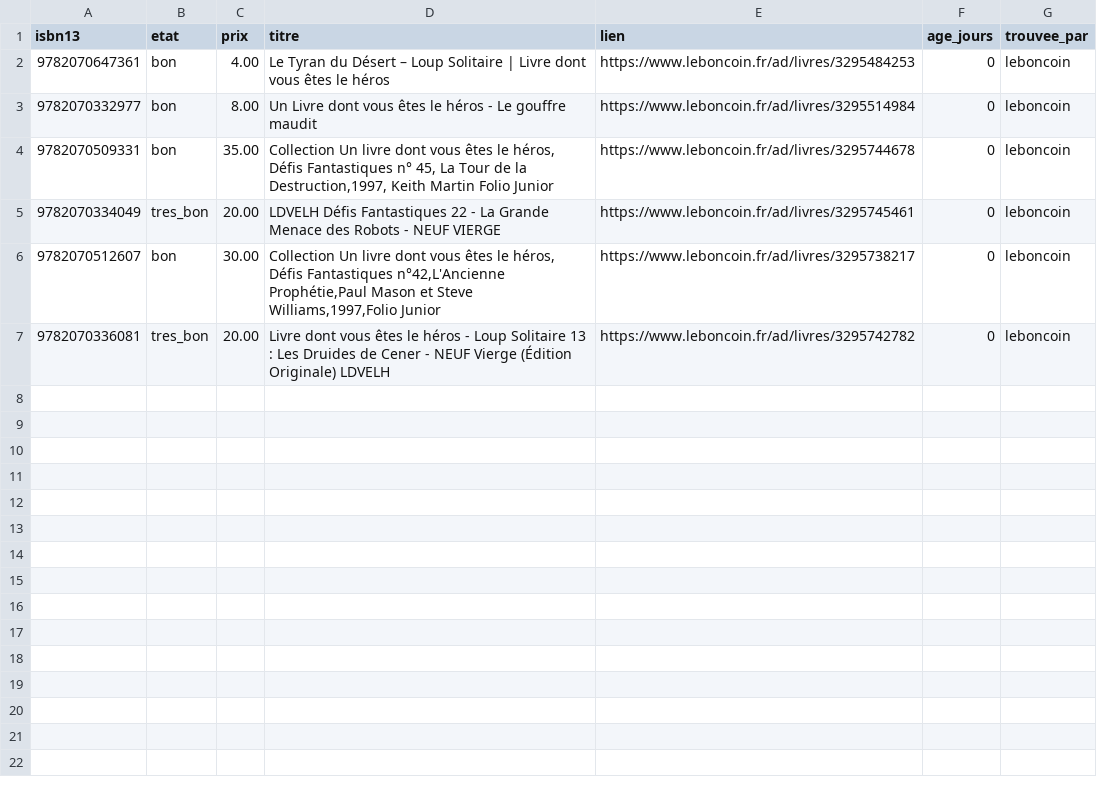
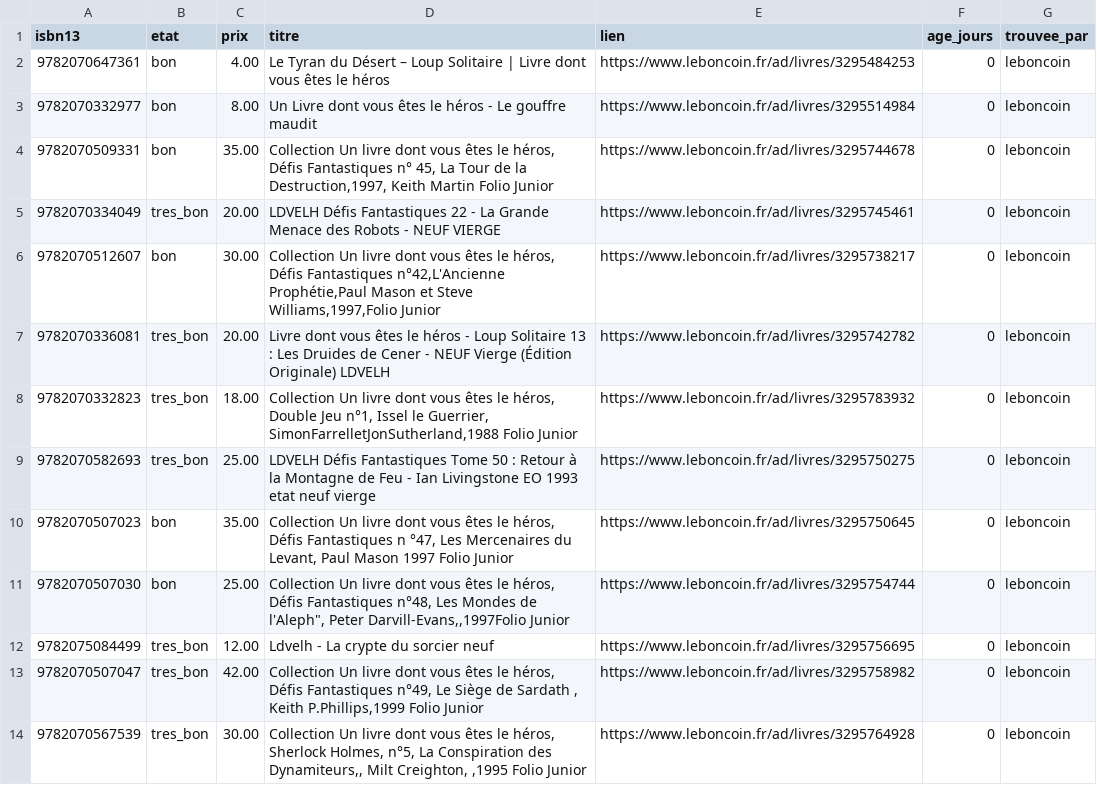
Before and after one commit to loliba92/LDVELH, a CSV file: data/raw/occasion/annonces-leboncoin-2026-10-26.csv, drawn as a sheet; the diff names each change by its address in the sheet, - before the commit and + after, or states it on an @@ line.

Commit message:
Relevé Leboncoin (issue 146)

```diff
--- a/data/raw/occasion/annonces-leboncoin-2026-10-26.csv
+++ b/data/raw/occasion/annonces-leboncoin-2026-10-26.csv
+row 8: 9782070332823 | tres_bon | 18.00 | Collection Un livre dont vous êtes le héros, Double Jeu n°1, Issel le Guerrier, SimonFarrelletJonSutherland,1988 Folio Junior | https://www.leboncoin.fr/ad/livres/3295783932 | 0 | leboncoin
+row 9: 9782070582693 | tres_bon | 25.00 | LDVELH Défis Fantastiques Tome 50 : Retour à la Montagne de Feu - Ian Livingstone EO 1993 etat neuf vierge | https://www.leboncoin.fr/ad/livres/3295750275 | 0 | leboncoin
+row 10: 9782070507023 | bon | 35.00 | Collection Un livre dont vous êtes le héros, Défis Fantastiques n °47, Les Mercenaires du Levant, Paul Mason 1997 Folio Junior | https://www.leboncoin.fr/ad/livres/3295750645 | 0 | leboncoin
+row 11: 9782070507030 | bon | 25.00 | Collection Un livre dont vous êtes le héros, Défis Fantastiques n°48, Les Mondes de l'Aleph", Peter Darvill-Evans,,1997Folio Junior | https://www.leboncoin.fr/ad/livres/3295754744 | 0 | leboncoin
+row 12: 9782075084499 | tres_bon | 12.00 | Ldvelh - La crypte du sorcier neuf | https://www.leboncoin.fr/ad/livres/3295756695 | 0 | leboncoin
+row 13: 9782070507047 | tres_bon | 42.00 | Collection Un livre dont vous êtes le héros, Défis Fantastiques n°49, Le Siège de Sardath , Keith P.Phillips,1999 Folio Junior | https://www.leboncoin.fr/ad/livres/3295758982 | 0 | leboncoin
+row 14: 9782070567539 | tres_bon | 30.00 | Collection Un livre dont vous êtes le héros, Sherlock Holmes, n°5, La Conspiration des Dynamiteurs,, Milt Creighton, ,1995 Folio Junior | https://www.leboncoin.fr/ad/livres/3295764928 | 0 | leboncoin
```
Also changed, not shown: data/raw/occasion/leboncoin-2026-10-26.csv, 9 other files.
